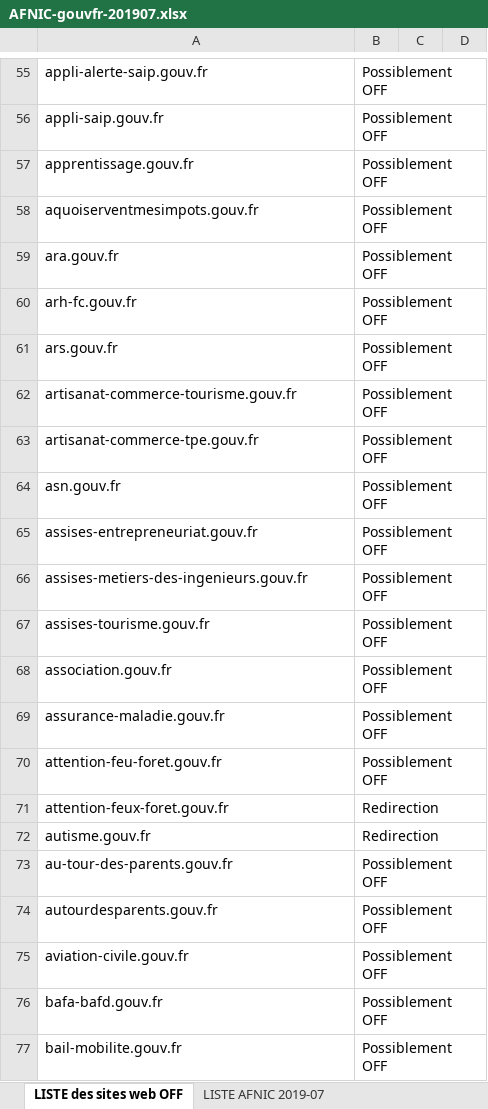
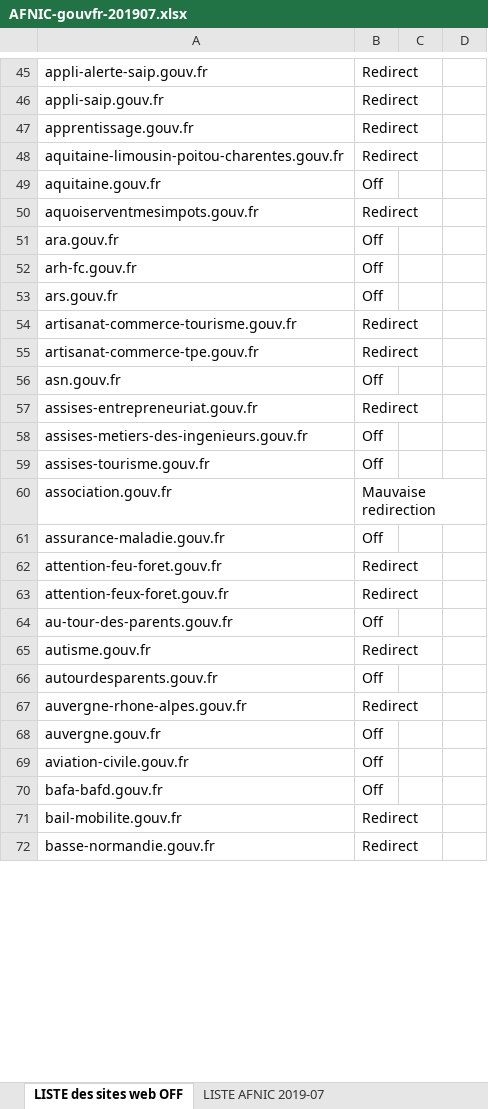
Before and after one commit to jbledevehat/graph-gouv-fr, an Excel workbook: Data/AFNIC-gouvfr-201907.xlsx, sheet LISTE des sites web OFF, drawn as a sheet; only a part is shown, gaps mark what is left out; values as stored, in another font and other column widths than the file's, no borders; conditional formats not drawn; removed rows and columns are numbered as before the commit, all else as after; the diff covers the shown part only; the diff names each change by its address in the sheet, - before the commit and + after, or states it on an @@ line.

```diff
--- a/Data/AFNIC-gouvfr-201907.xlsx (sheet LISTE des sites web OFF)
+++ b/Data/AFNIC-gouvfr-201907.xlsx (sheet LISTE des sites web OFF)
-B45:B47: Possiblement OFF
+B45:B47: Redirect
@@ row 597 moved to row 48: aquitaine-limousin-poitou-charentes.gouv… @@
+row 49: aquitaine.gouv.fr | Off
-B50: Possiblement OFF
+B50: Redirect
-B51:B53: Possiblement OFF
+B51:B53: Off
-B54:B55: Possiblement OFF
+B54:B55: Redirect
-B56: Possiblement OFF
+B56: Off
-B57: Possiblement OFF
+B57: Redirect
-B58:B59: Possiblement OFF
+B58:B59: Off
-B60: Possiblement OFF
+B60: Mauvaise redirection
-B61: Possiblement OFF
+B61: Off
-B62: Possiblement OFF
+B62: Redirect
-B63: Redirection
+B63: Redirect
-row 72: autisme.gouv.fr | Redirection
-B64: Possiblement OFF
+B64: Off
+row 65: autisme.gouv.fr | Redirect
-B66: Possiblement OFF
+B66: Off
@@ row 598 moved to row 67: auvergne-rhone-alpes.gouv.fr @@
+row 68: auvergne.gouv.fr | Off
-B69:B70: Possiblement OFF
+B69:B70: Off
-B71: Possiblement OFF
+B71: Redirect
@@ row 599 moved to row 72: basse-normandie.gouv.fr @@
```
Also changed, not shown: 24 added rows, 27 removed rows, 69 moved rows and 60 edited cells elsewhere in this sheet, Data/Import-KUMU-SitesWeb-AdministrationsPubliques.xlsx.
